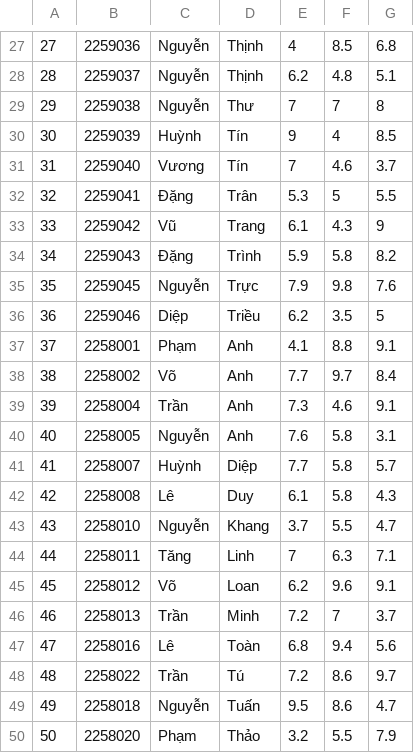
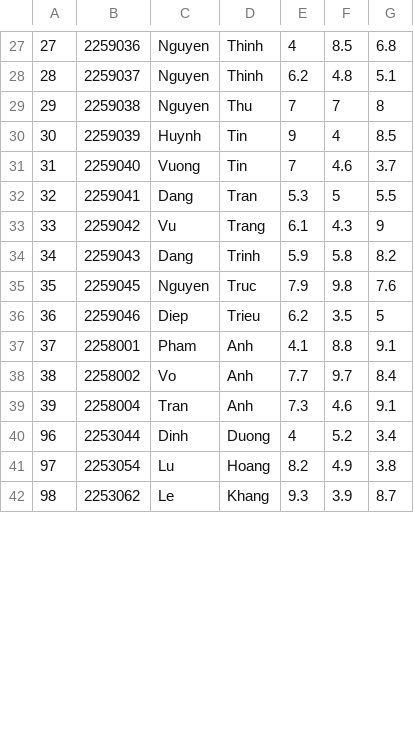
Before and after one commit to pililover/Course-Registration-System, a CSV file: data_base/score_clc01.csv, drawn as a sheet; only a part is shown, gaps mark what is left out; the diff covers the shown part only.

```diff
--- a/data_base/score_clc01.csv
+++ b/data_base/score_clc01.csv
@@ -27,24 +27,16 @@
-27,2259036,Nguyễn,Thịnh,4,8.5,6.8
-28,2259037,Nguyễn,Thịnh,6.2,4.8,5.1
-29,2259038,Nguyễn,Thư,7,7 ,8
-30,2259039,Huỳnh,Tín,9,4 ,8.5
-31,2259040,Vương,Tín,7,4.6,3.7
-32,2259041,Đặng,Trân,5.3,5 ,5.5
-33,2259042,Vũ,Trang,6.1,4.3,9
-34,2259043,Đặng,Trình,5.9,5.8,8.2
-35,2259045,Nguyễn,Trực,7.9,9.8,7.6
-36,2259046,Diệp,Triều,6.2,3.5,5
-37,2258001,Phạm,Anh,4.1,8.8,9.1
-38,2258002,Võ,Anh,7.7,9.7,8.4
-39,2258004,Trần,Anh,7.3,4.6,9.1
-40,2258005,Nguyễn,Anh,7.6,5.8,3.1
-41,2258007,Huỳnh,Diệp,7.7,5.8,5.7
-42,2258008,Lê,Duy,6.1,5.8,4.3
-43,2258010,Nguyễn,Khang,3.7,5.5,4.7
-44,2258011,Tăng,Linh,7,6.3,7.1
-45,2258012,Võ,Loan,6.2,9.6,9.1
-46,2258013,Trần,Minh,7.2,7 ,3.7
-47,2258016,Lê,Toàn,6.8,9.4,5.6
-48,2258022,Trần,Tú,7.2,8.6,9.7
-49,2258018,Nguyễn,Tuấn,9.5,8.6,4.7
-50,2258020,Phạm,Thảo,3.2,5.5,7.9
+27,2259036,Nguyen,Thinh,4,8.5,6.8
+28,2259037,Nguyen,Thinh,6.2,4.8,5.1
+29,2259038,Nguyen,Thu,7,7,8
+30,2259039,Huynh,Tin,9,4,8.5
+31,2259040,Vuong,Tin,7,4.6,3.7
+32,2259041,Dang,Tran,5.3,5,5.5
+33,2259042,Vu,Trang,6.1,4.3,9
+34,2259043,Dang,Trinh,5.9,5.8,8.2
+35,2259045,Nguyen,Truc,7.9,9.8,7.6
+36,2259046,Diep,Trieu,6.2,3.5,5
+37,2258001,Pham,Anh,4.1,8.8,9.1
+38,2258002,Vo,Anh,7.7,9.7,8.4
+39,2258004,Tran,Anh,7.3,4.6,9.1
+96,2253044,Dinh,Duong,4,5.2,3.4
+97,2253054,Lu,Hoang,8.2,4.9,3.8
+98,2253062,Le,Khang,9.3,3.9,8.7
```
Also changed, not shown: 2 added rows and 36 edited cells elsewhere in this file.
